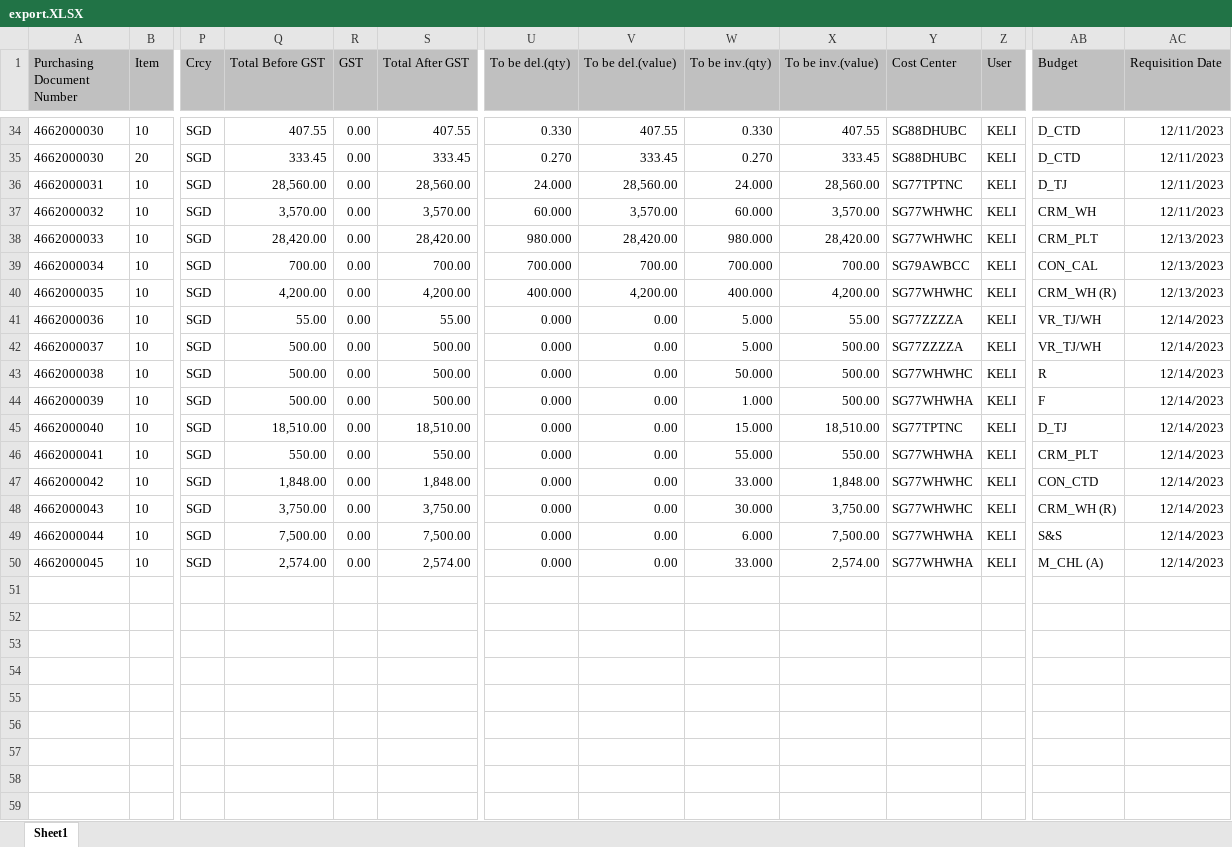
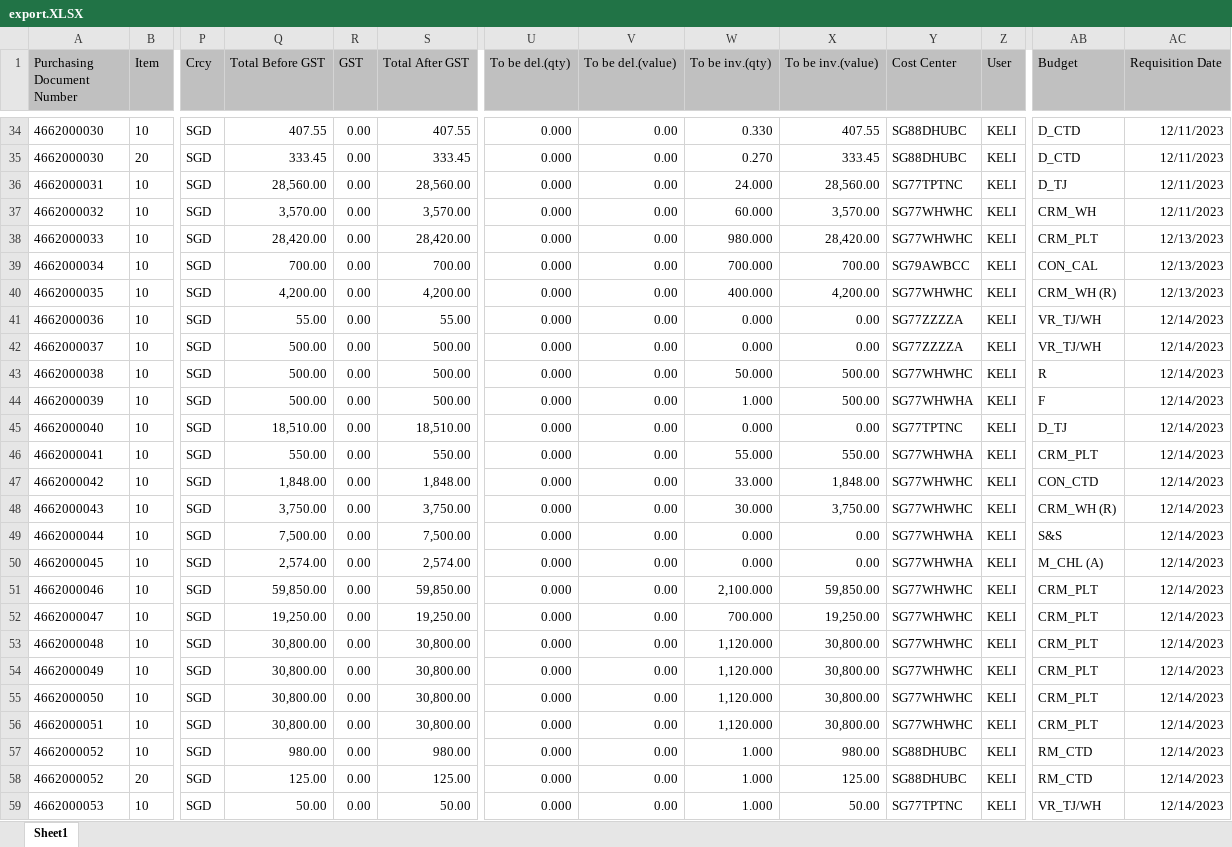
Before and after one commit to FbsgRPA/SH-Cogent, an Excel workbook: Extraction_PO_Data_IntoCSV/Data/Input/export.XLSX, sheet Sheet1, drawn as a sheet; only a part is shown, gaps mark what is left out; values as stored, in another font and other column widths than the file's, no borders; rows hold the shown columns only; the diff covers the shown part only; the diff names each change by its address in the sheet, - before the commit and + after, or states it on an @@ line.

```diff
--- a/Extraction_PO_Data_IntoCSV/Data/Input/export.XLSX (sheet Sheet1)
+++ b/Extraction_PO_Data_IntoCSV/Data/Input/export.XLSX (sheet Sheet1)
-U34 (To be del.(qty)): 0.330
+U34 (To be del.(qty)): 0.000
-V34 (To be del.(value)): 407.55
+V34 (To be del.(value)): 0.00
-U35 (To be del.(qty)): 0.270
+U35 (To be del.(qty)): 0.000
-V35 (To be del.(value)): 333.45
+V35 (To be del.(value)): 0.00
-U36 (To be del.(qty)): 24.000
+U36 (To be del.(qty)): 0.000
-V36 (To be del.(value)): 28,560.00
+V36 (To be del.(value)): 0.00
-U37 (To be del.(qty)): 60.000
+U37 (To be del.(qty)): 0.000
-V37 (To be del.(value)): 3,570.00
+V37 (To be del.(value)): 0.00
-U38 (To be del.(qty)): 980.000
+U38 (To be del.(qty)): 0.000
-V38 (To be del.(value)): 28,420.00
+V38 (To be del.(value)): 0.00
-U39 (To be del.(qty)): 700.000
+U39 (To be del.(qty)): 0.000
-V39 (To be del.(value)): 700.00
+V39 (To be del.(value)): 0.00
-U40 (To be del.(qty)): 400.000
+U40 (To be del.(qty)): 0.000
-V40 (To be del.(value)): 4,200.00
+V40 (To be del.(value)): 0.00
-W41:W42 (To be inv.(qty)): 5.000
+W41:W42 (To be inv.(qty)): 0.000
-X41 (To be inv.(value)): 55.00
+X41 (To be inv.(value)): 0.00
-X42 (To be inv.(value)): 500.00
+X42 (To be inv.(value)): 0.00
-W45 (To be inv.(qty)): 15.000
+W45 (To be inv.(qty)): 0.000
-X45 (To be inv.(value)): 18,510.00
+X45 (To be inv.(value)): 0.00
-W49 (To be inv.(qty)): 6.000
+W49 (To be inv.(qty)): 0.000
-X49 (To be inv.(value)): 7,500.00
+X49 (To be inv.(value)): 0.00
-W50 (To be inv.(qty)): 33.000
+W50 (To be inv.(qty)): 0.000
-X50 (To be inv.(value)): 2,574.00
+X50 (To be inv.(value)): 0.00
+row 51: 4662000046 | 10 | SGD | 59,850.00 | 0.00 | 59,850.00 | 0.000 | 0.00 | 2,100.000 | 59,850.00 | SG77WHWHC | KELI | CRM_PLT | 12/14/2023
+row 52: 4662000047 | 10 | SGD | 19,250.00 | 0.00 | 19,250.00 | 0.000 | 0.00 | 700.000 | 19,250.00 | SG77WHWHC | KELI | CRM_PLT | 12/14/2023
+row 53: 4662000048 | 10 | SGD | 30,800.00 | 0.00 | 30,800.00 | 0.000 | 0.00 | 1,120.000 | 30,800.00 | SG77WHWHC | KELI | CRM_PLT | 12/14/2023
+row 54: 4662000049 | 10 | SGD | 30,800.00 | 0.00 | 30,800.00 | 0.000 | 0.00 | 1,120.000 | 30,800.00 | SG77WHWHC | KELI | CRM_PLT | 12/14/2023
+row 55: 4662000050 | 10 | SGD | 30,800.00 | 0.00 | 30,800.00 | 0.000 | 0.00 | 1,120.000 | 30,800.00 | SG77WHWHC | KELI | CRM_PLT | 12/14/2023
+row 56: 4662000051 | 10 | SGD | 30,800.00 | 0.00 | 30,800.00 | 0.000 | 0.00 | 1,120.000 | 30,800.00 | SG77WHWHC | KELI | CRM_PLT | 12/14/2023
+row 57: 4662000052 | 10 | SGD | 980.00 | 0.00 | 980.00 | 0.000 | 0.00 | 1.000 | 980.00 | SG88DHUBC | KELI | RM_CTD | 12/14/2023
+row 58: 4662000052 | 20 | SGD | 125.00 | 0.00 | 125.00 | 0.000 | 0.00 | 1.000 | 125.00 | SG88DHUBC | KELI | RM_CTD | 12/14/2023
+row 59: 4662000053 | 10 | SGD | 50.00 | 0.00 | 50.00 | 0.000 | 0.00 | 1.000 | 50.00 | SG77TPTNC | KELI | VR_TJ/WH | 12/14/2023
```
Also changed, not shown: 26 added rows and 47 edited cells elsewhere in this sheet, Extraction_PO_Data_IntoCSV/Data/Config.xlsx, Process_PO_NonPO_Invoices/Data/Config.xlsx, 16 other files.
